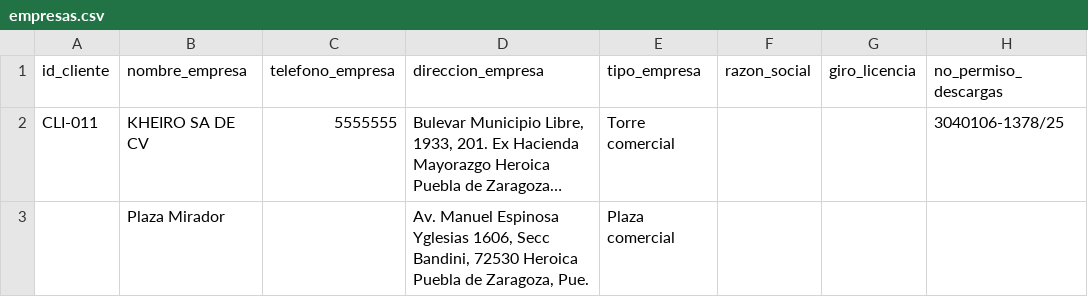
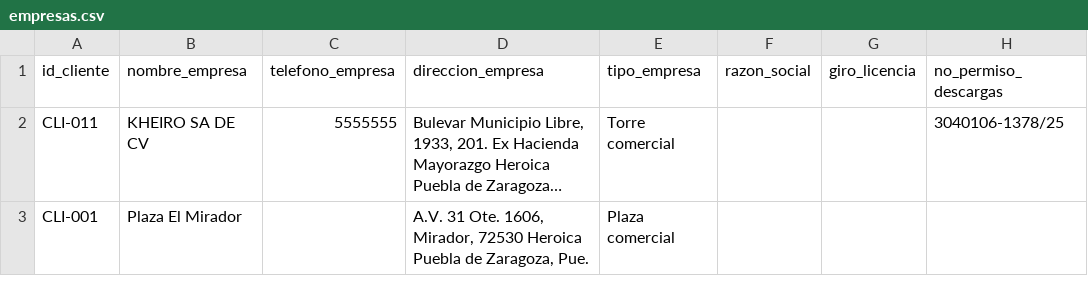
Before and after one commit to iyari02medina/Plantillas, a CSV file: inventario/empresas.csv, drawn as a sheet; only a part is shown; long unchanged cells end in …; the diff names each change by its address in the sheet, - before the commit and + after, or states it on an @@ line.

Commit message:
ahora se pueden agregar y editar correctamente nuevos clientes

```diff
--- a/inventario/empresas.csv
+++ b/inventario/empresas.csv
-A3 (id_cliente): (empty)
+A3 (id_cliente): CLI-001
-B3 (nombre_empresa): Plaza Mirador
+B3 (nombre_empresa): Plaza El Mirador
-D3 (direccion_empresa): Av. Manuel Espinosa Yglesias 1606, Secc Bandini, 72530 Heroica…
+D3 (direccion_empresa): A.V. 31 Ote. 1606, Mirador, 72530 Heroica…
```
Also changed, not shown: 1 other file.
